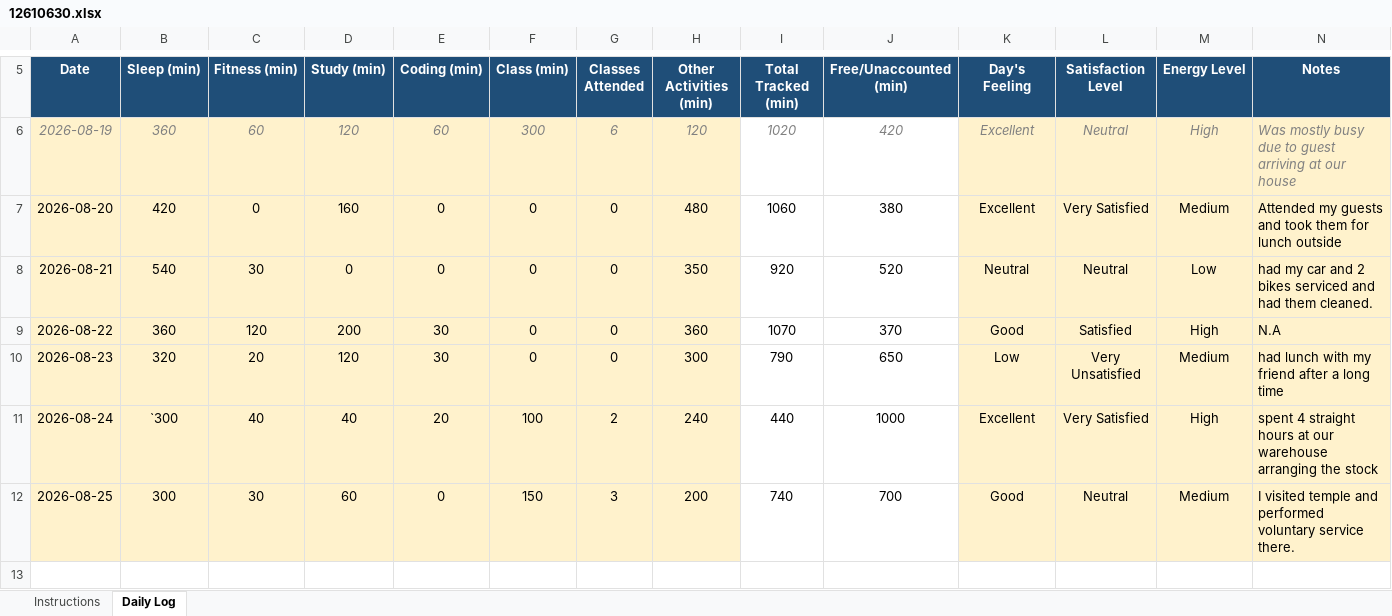
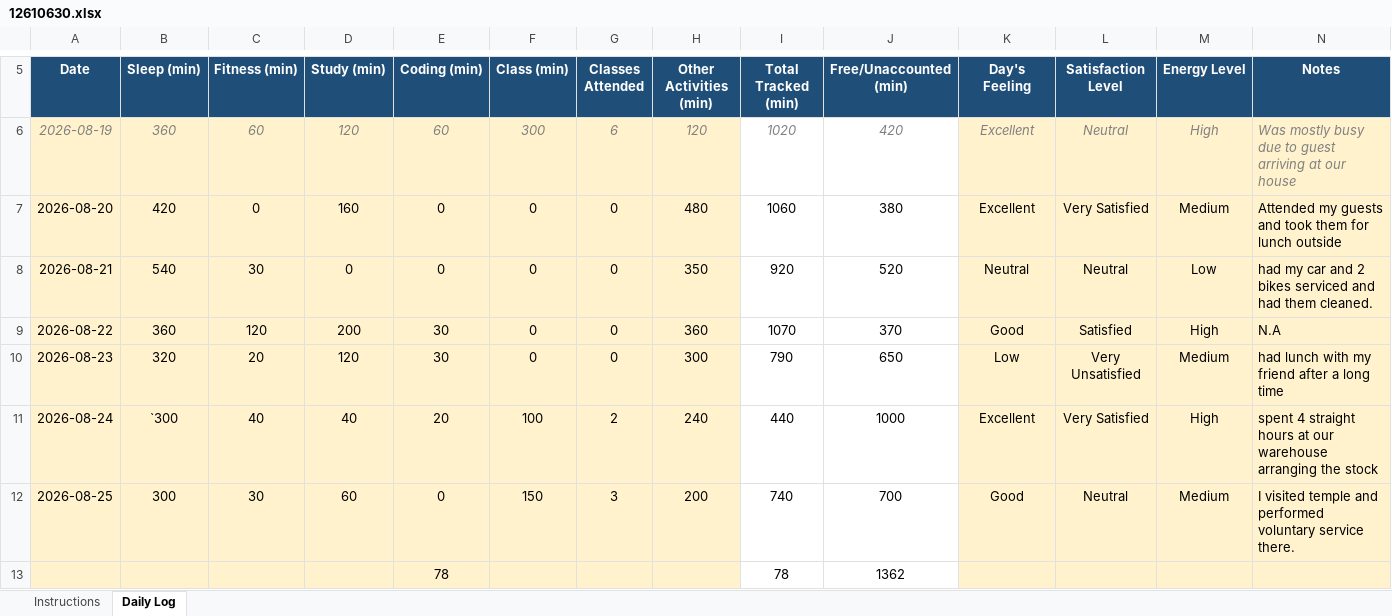
Before and after one commit to mohit341/CAP776, an Excel workbook: 12610630.xlsx, sheet Daily Log, drawn as a sheet; only a part is shown, gaps mark what is left out; values as stored, in another font and other column widths than the file's, no borders; conditional formats not drawn; the diff names each change by its address in the sheet, - before the commit and + after, or states it on an @@ line.

```diff
--- a/12610630.xlsx (sheet Daily Log)
+++ b/12610630.xlsx (sheet Daily Log)
+row 13:  |  |  |  | 78 |  |  |  | 78 | 1362
```
Also changed, not shown: 1 other file.
